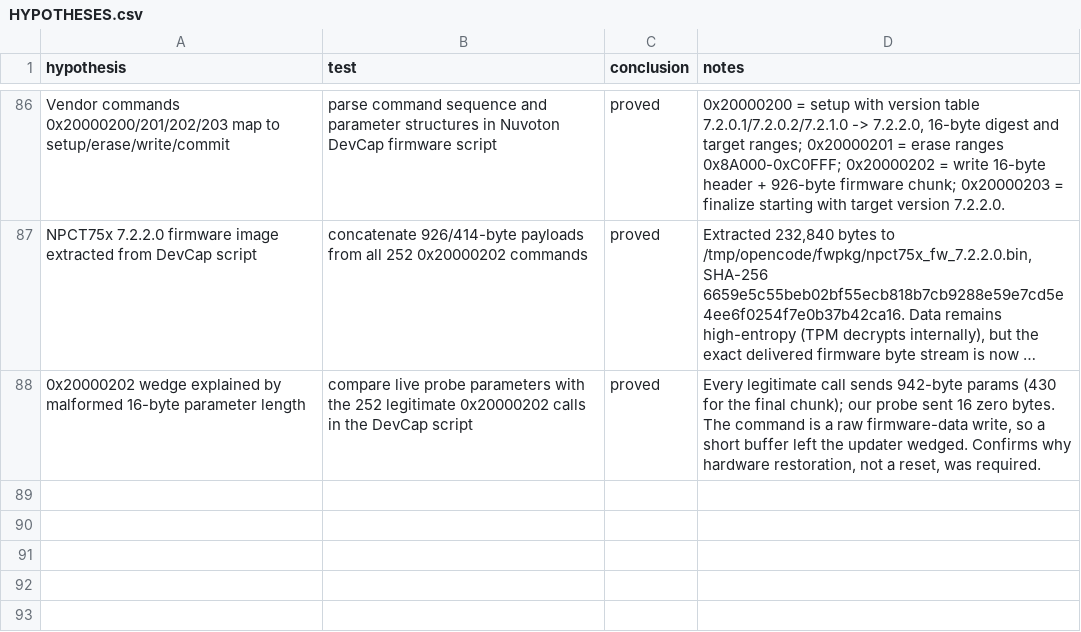
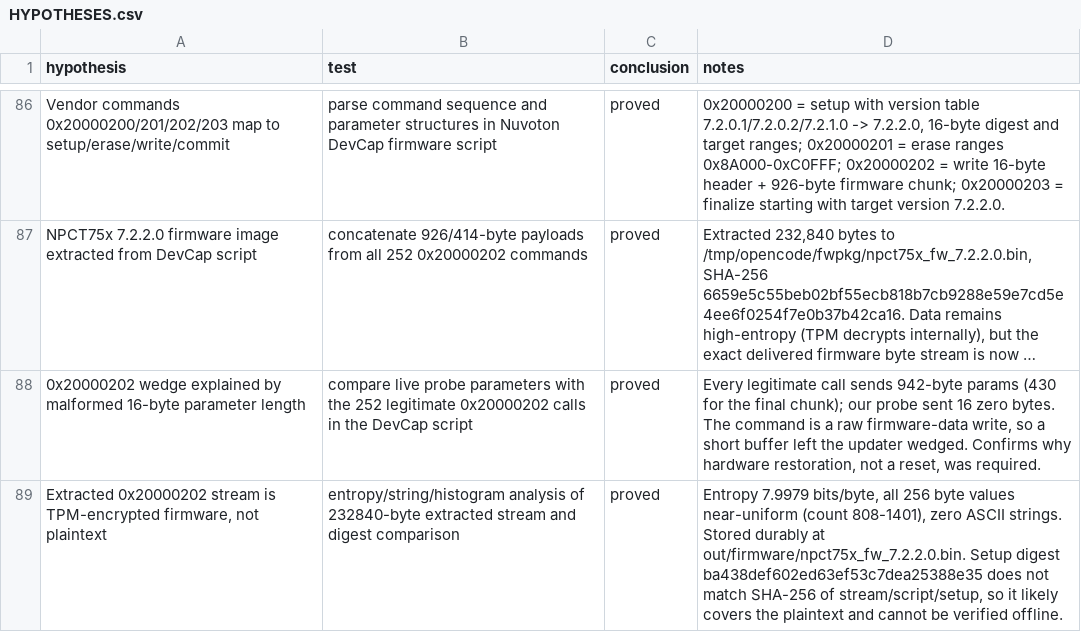
Before and after one commit to daedalus/npct75x-tpm-reverse-engineering, a CSV file: HYPOTHESES.csv, drawn as a sheet; only a part is shown, gaps mark what is left out; long unchanged cells end in …; the diff names each change by its address in the sheet, - before the commit and + after, or states it on an @@ line.

Commit message:
Docs: Firmware stream is TPM-encrypted; record durable artifacts

```diff
--- a/HYPOTHESES.csv
+++ b/HYPOTHESES.csv
+row 89: Extracted 0x20000202 stream is TPM-encrypted firmware, not plaintext | entropy/string/histogram analysis of 232840-byte extracted stream and digest comparison | proved | Entropy 7.9979 bits/byte, all 256 byte values near-uniform (count 808-1401), zero ASCII strings. Stored durably at out/firmware/npct75x_fw_7.2.2.0.bin. Setup digest ba438def602ed63ef53c7dea25388e35 does not match SHA-256 of stream/script/setup, so it likely covers the plaintext and cannot be verified offline.
```
Also changed, not shown: 1 other file.
